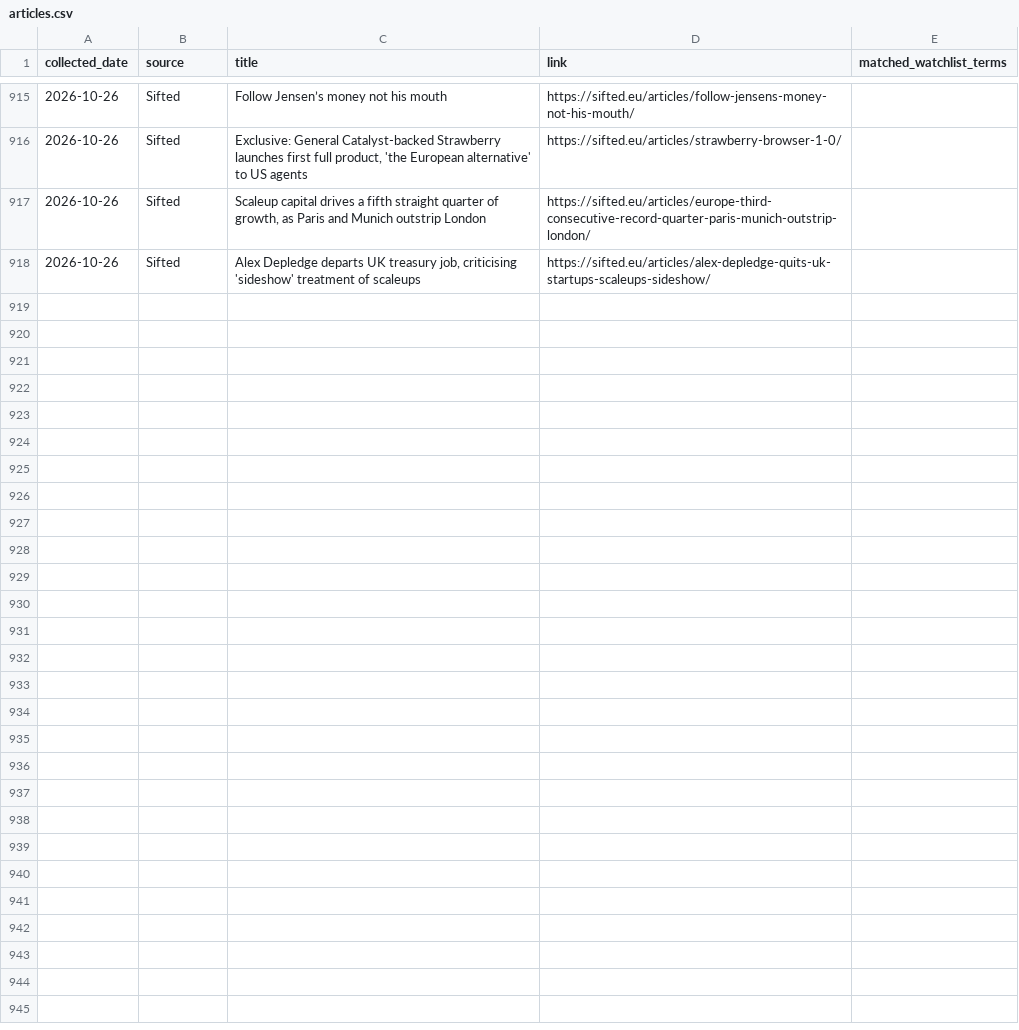
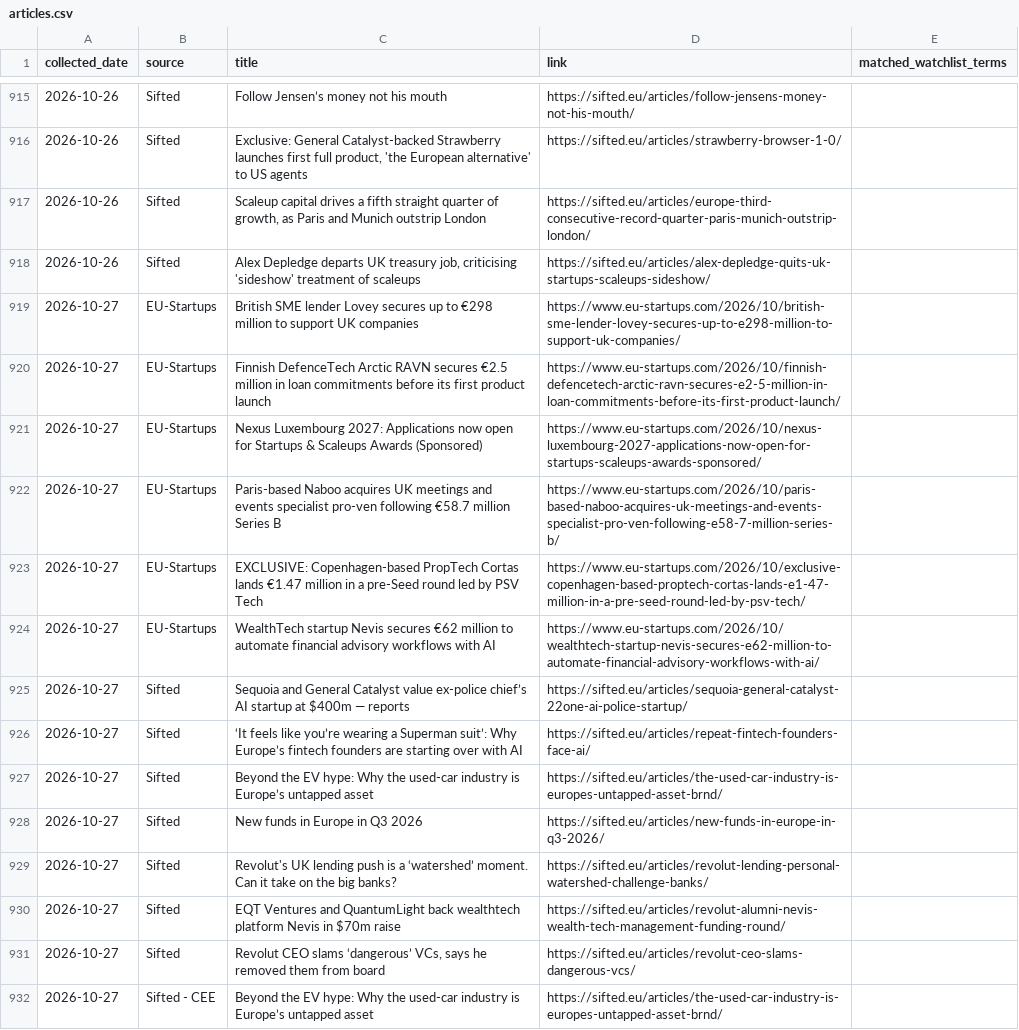
Before and after one commit to trpelka/trend-monitor, a CSV file: data/articles.csv, drawn as a sheet; only a part is shown, gaps mark what is left out; the diff names each change by its address in the sheet, - before the commit and + after, or states it on an @@ line.

```diff
--- a/data/articles.csv
+++ b/data/articles.csv
+row 919: 2026-10-27 | EU-Startups | British SME lender Lovey secures up to €298 million to support UK companies | https://www.eu-startups.com/2026/10/british-sme-lender-lovey-secures-up-to-e298-million-to-support-uk-companies/
+row 920: 2026-10-27 | EU-Startups | Finnish DefenceTech Arctic RAVN secures €2.5 million in loan commitments before its first product launch | https://www.eu-startups.com/2026/10/finnish-defencetech-arctic-ravn-secures-e2-5-million-in-loan-commitments-before-its-first-product-launch/
+row 921: 2026-10-27 | EU-Startups | Nexus Luxembourg 2027: Applications now open for Startups & Scaleups Awards (Sponsored) | https://www.eu-startups.com/2026/10/nexus-luxembourg-2027-applications-now-open-for-startups-scaleups-awards-sponsored/
+row 922: 2026-10-27 | EU-Startups | Paris-based Naboo acquires UK meetings and events specialist pro-ven following €58.7 million Series B | https://www.eu-startups.com/2026/10/paris-based-naboo-acquires-uk-meetings-and-events-specialist-pro-ven-following-e58-7-million-series-b/
+row 923: 2026-10-27 | EU-Startups | EXCLUSIVE: Copenhagen-based PropTech Cortas lands €1.47 million in a pre-Seed round led by PSV Tech | https://www.eu-startups.com/2026/10/exclusive-copenhagen-based-proptech-cortas-lands-e1-47-million-in-a-pre-seed-round-led-by-psv-tech/
+row 924: 2026-10-27 | EU-Startups | WealthTech startup Nevis secures €62 million to automate financial advisory workflows with AI | https://www.eu-startups.com/2026/10/wealthtech-startup-nevis-secures-e62-million-to-automate-financial-advisory-workflows-with-ai/
+row 925: 2026-10-27 | Sifted | Sequoia and General Catalyst value ex-police chief’s AI startup at $400m — reports | https://sifted.eu/articles/sequoia-general-catalyst-22one-ai-police-startup/
+row 926: 2026-10-27 | Sifted | ‘It feels like you’re wearing a Superman suit’: Why Europe’s fintech founders are starting over with AI | https://sifted.eu/articles/repeat-fintech-founders-face-ai/
+row 927: 2026-10-27 | Sifted | Beyond the EV hype: Why the used-car industry is Europe’s untapped asset | https://sifted.eu/articles/the-used-car-industry-is-europes-untapped-asset-brnd/
+row 928: 2026-10-27 | Sifted | New funds in Europe in Q3 2026 | https://sifted.eu/articles/new-funds-in-europe-in-q3-2026/
+row 929: 2026-10-27 | Sifted | Revolut's UK lending push is a ‘watershed’ moment. Can it take on the big banks? | https://sifted.eu/articles/revolut-lending-personal-watershed-challenge-banks/
+row 930: 2026-10-27 | Sifted | EQT Ventures and QuantumLight back wealthtech platform Nevis in $70m raise | https://sifted.eu/articles/revolut-alumni-nevis-wealth-tech-management-funding-round/
+row 931: 2026-10-27 | Sifted | Revolut CEO slams ‘dangerous’ VCs, says he removed them from board | https://sifted.eu/articles/revolut-ceo-slams-dangerous-vcs/
+row 932: 2026-10-27 | Sifted - CEE | Beyond the EV hype: Why the used-car industry is Europe’s untapped asset | https://sifted.eu/articles/the-used-car-industry-is-europes-untapped-asset-brnd/
```
Also changed, not shown: data/trends.csv, 2 other files.
